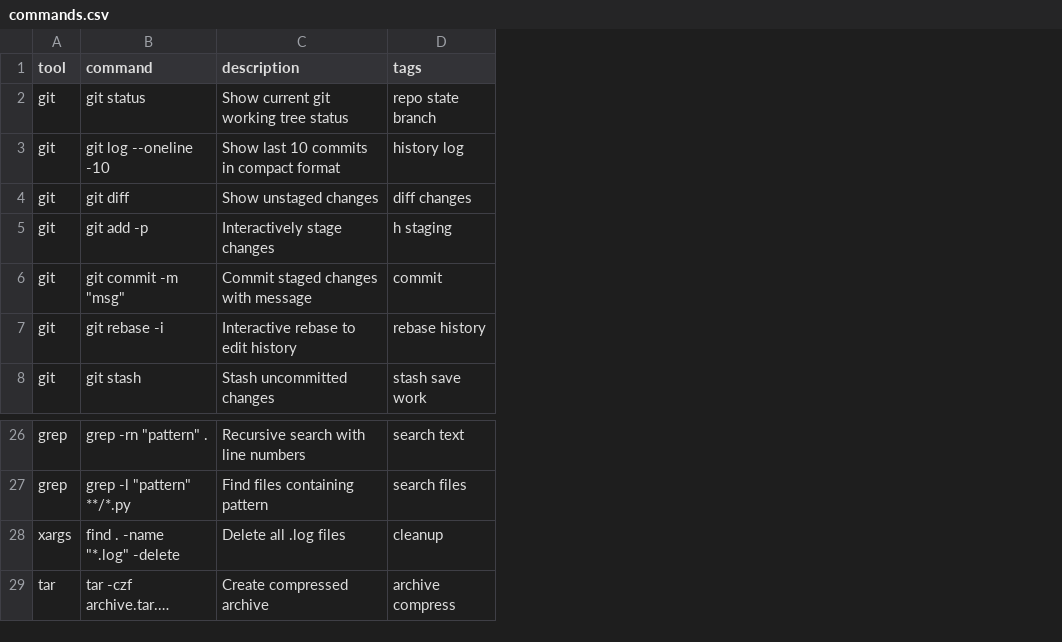
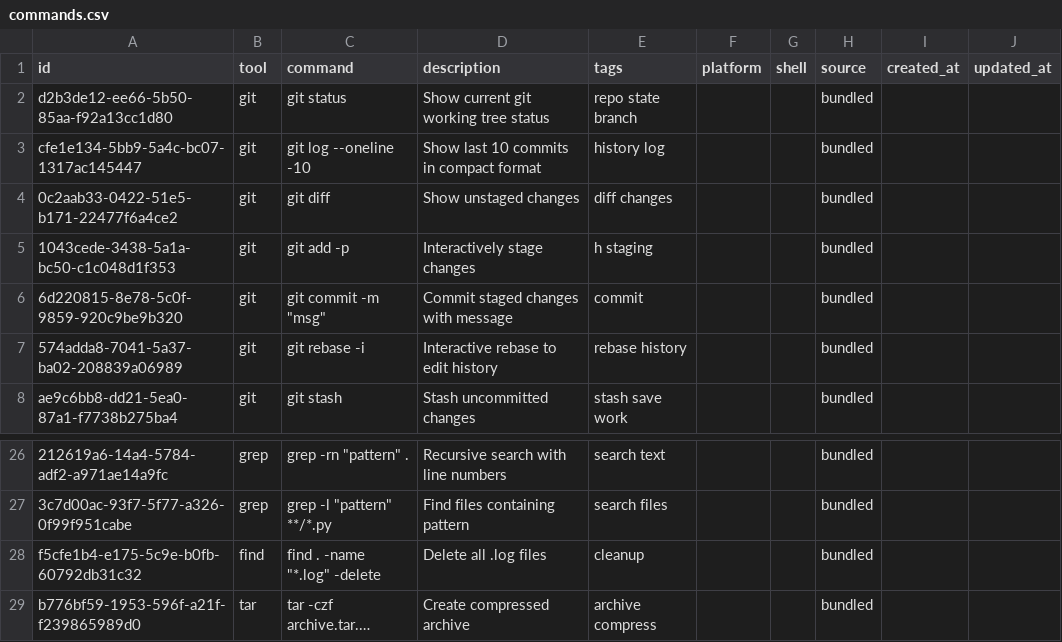
Before and after one commit to RejishJ/cheat-cli, a CSV file: cheat_cli/data/commands.csv, drawn as a sheet; only a part is shown, gaps mark what is left out; long unchanged cells end in …; addresses are those after the commit; the diff names each change by its address in the sheet, - before the commit and + after, or states it on an @@ line.

```diff
--- a/cheat_cli/data/commands.csv
+++ b/cheat_cli/data/commands.csv
+column A (id), rows 2-8: d2b3de12-ee66-5b50-85aa-f92a13cc1d80 | cfe1e134-5bb9-5a4c-bc07-1317ac145447 | 0c2aab33-0422-51e5-b171-22477f6a4ce2 | 1043cede-3438-5a1a-bc50-c1c048d1f353 | 6d220815-8e78-5c0f-9859-920c9be9b320 | 574adda8-7041-5a37-ba02-208839a06989 | ae9c6bb8-dd21-5ea0-87a1-f7738b275ba4; rows 26-29: 212619a6-14a4-5784-adf2-a971ae14a9fc | 3c7d00ac-93f7-5f77-a326-0f99f951cabe | f5cfe1b4-e175-5c9e-b0fb-60792db31c32 | b776bf59-1953-596f-a21f-f239865989d0
+column F (platform), empty
+column G (shell), empty
+column H (source), rows 2-8: all bundled; rows 26-29: all bundled
+column I (created_at), empty
+column J (updated_at), empty
-B28 (tool): xargs
+B28 (tool): find
```
Also changed, not shown: 11 other files.
